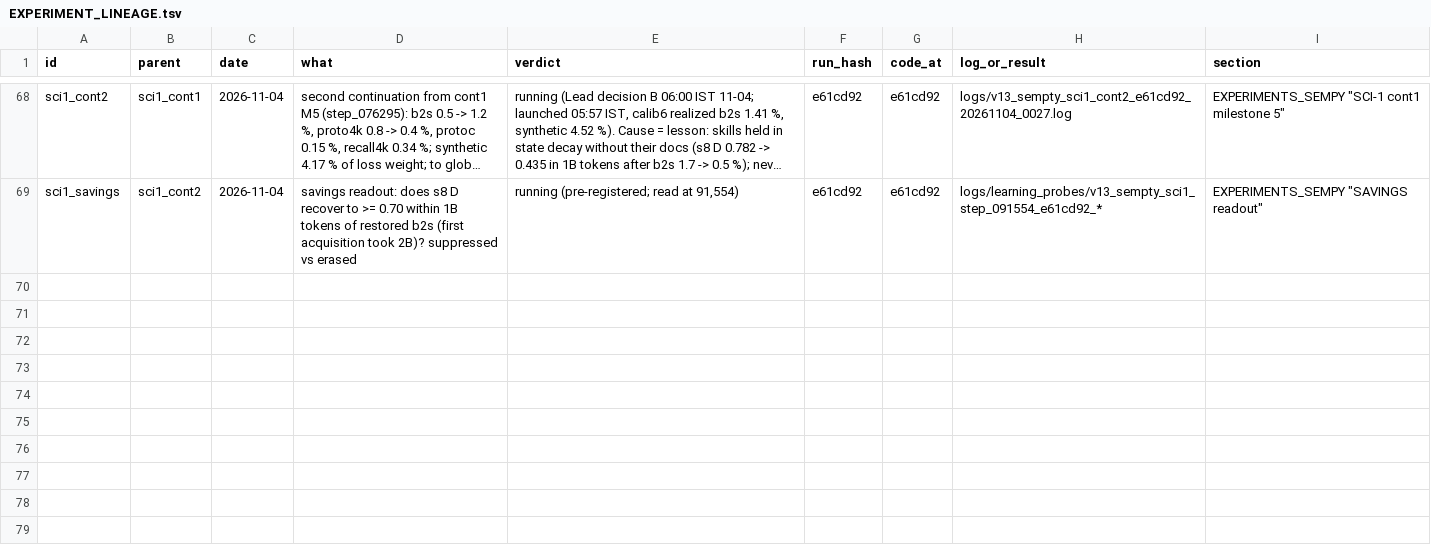
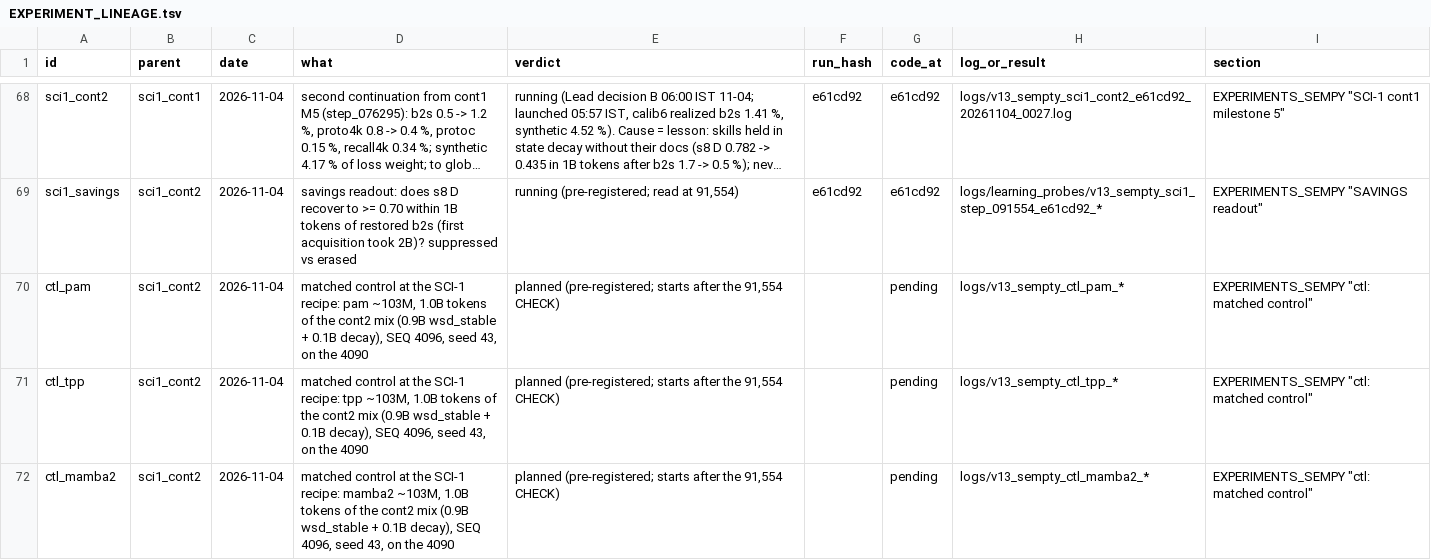
Before and after one commit to gowrav-vishwakarma/qllm2, a TSV file: v13_sempty/EXPERIMENT_LINEAGE.tsv, drawn as a sheet; only a part is shown, gaps mark what is left out; long unchanged cells end in …; the diff names each change by its address in the sheet, - before the commit and + after, or states it on an @@ line.

Commit message:
ctl: pre-register the matched control at the SCI-1 recipe (PAM M2 / T++ / Mamba-2 ~103M, 1.0B tokens of the cont2 mix each, 4090) + runner
Bars B1 s8 (PAM >= max + 0.20), B2 far needles 8k / 16k (+0.10), B3 holdout within +0.03, B4 MC reported, B5 A26 G1 2k with the
protocol-twin read (Lead). ctl_chain.sh: sequential, yields the card to CHECK / humaneval / Library evals and on RAM < 12 GB,
resumes from latest.pt. Batch fixed to 16 x 4096 = 65,536 tokens per step (4 micro-batches of 4): the trainer counts a step as
BATCH x SEQ. PAM smoke at the earlier batch: 102.88M params, 35.5k tok/s, 16.2 GB peak beside A28.
Verification: bash -n on both scripts; the busy matcher finds Library's A28 python and ignores the humaneval server.

```diff
--- a/v13_sempty/EXPERIMENT_LINEAGE.tsv
+++ b/v13_sempty/EXPERIMENT_LINEAGE.tsv
+row 70: ctl_pam | sci1_cont2 | 2026-11-04 | matched control at the SCI-1 recipe: pam ~103M, 1.0B tokens of the cont2 mix (0.9B wsd_stable + 0.1B decay), SEQ 4096, seed 43, on the 4090 | planned (pre-registered; starts after the 91,554 CHECK) |  | pending | logs/v13_sempty_ctl_pam_* | EXPERIMENTS_SEMPY "ctl: matched control"
+row 71: ctl_tpp | sci1_cont2 | 2026-11-04 | matched control at the SCI-1 recipe: tpp ~103M, 1.0B tokens of the cont2 mix (0.9B wsd_stable + 0.1B decay), SEQ 4096, seed 43, on the 4090 | planned (pre-registered; starts after the 91,554 CHECK) |  | pending | logs/v13_sempty_ctl_tpp_* | EXPERIMENTS_SEMPY "ctl: matched control"
+row 72: ctl_mamba2 | sci1_cont2 | 2026-11-04 | matched control at the SCI-1 recipe: mamba2 ~103M, 1.0B tokens of the cont2 mix (0.9B wsd_stable + 0.1B decay), SEQ 4096, seed 43, on the 4090 | planned (pre-registered; starts after the 91,554 CHECK) |  | pending | logs/v13_sempty_ctl_mamba2_* | EXPERIMENTS_SEMPY "ctl: matched control"
```
Also changed, not shown: 4 other files.
